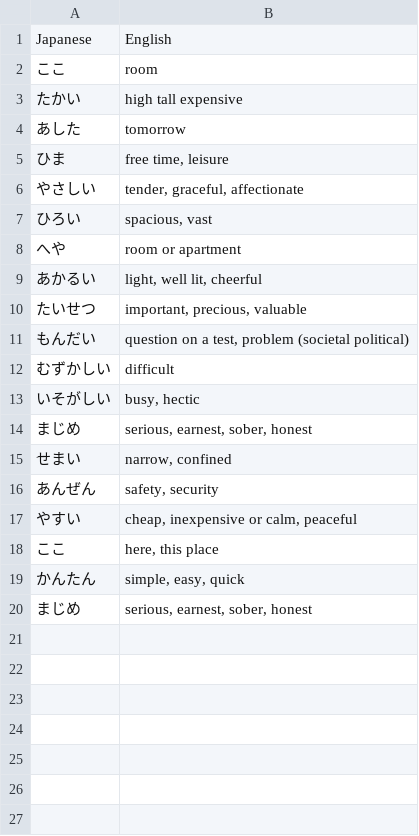
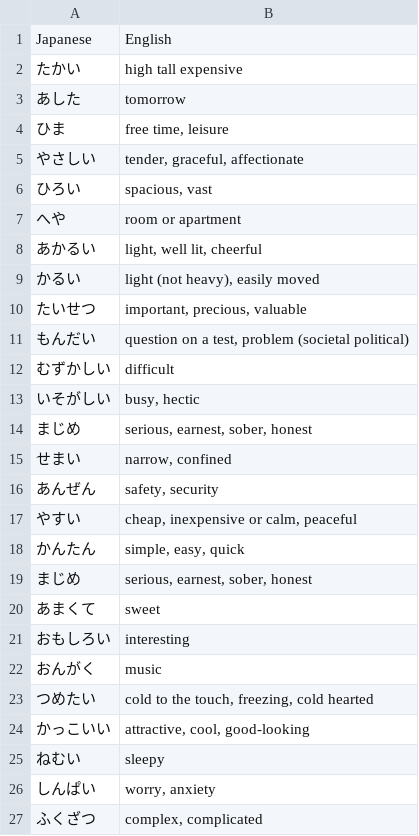
Before and after one commit to bhanratt/JapaneseEnglishVocabularlyAudioGenerator, a TSV file: Dictionary_Focus.tsv, drawn as a sheet; removed rows and columns are numbered as before the commit, all else as after; the diff names each change by its address in the sheet, - before the commit and + after, or states it on an @@ line.

```diff
--- a/Dictionary_Focus.tsv
+++ b/Dictionary_Focus.tsv
-row 2: ここ | room
+row 9: かるい | light (not heavy), easily moved
-row 18: ここ | here, this place
+row 20: あまくて | sweet
+row 21: おもしろい | interesting
+row 22: おんがく | music
+row 23: つめたい | cold to the touch, freezing, cold hearted
+row 24: かっこいい | attractive, cool, good-looking
+row 25: ねむい | sleepy
+row 26: しんぱい | worry, anxiety
+row 27: ふくざつ | complex, complicated
```
Also changed, not shown: Dictionary.tsv.
